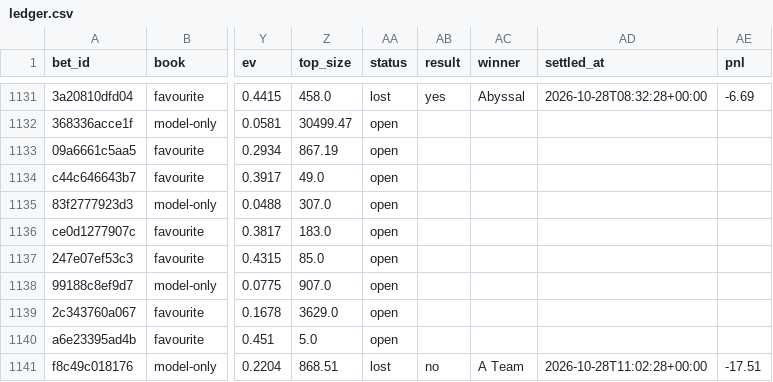
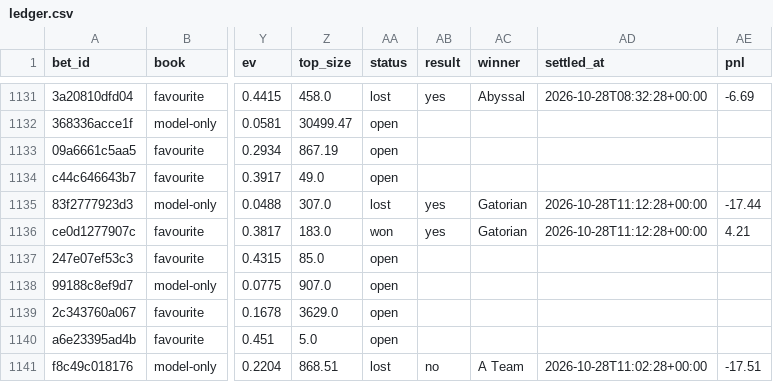
Before and after one commit to nathangin/esports-betting, a CSV file: state/paper/ledger.csv, drawn as a sheet; only a part is shown, gaps mark what is left out; the diff names each change by its address in the sheet, - before the commit and + after, or states it on an @@ line.

```diff
--- a/state/paper/ledger.csv
+++ b/state/paper/ledger.csv
-AA1135 (status): open
+AA1135 (status): lost
-AB1135:AB1136 (result): (empty)
+AB1135:AB1136 (result): yes
-AC1135:AC1136 (winner): (empty)
+AC1135:AC1136 (winner): Gatorian
-AD1135:AD1136 (settled_at): (empty)
+AD1135:AD1136 (settled_at): 2026-10-28T11:12:28+00:00
-AE1135 (pnl): (empty)
+AE1135 (pnl): -17.44
-AA1136 (status): open
+AA1136 (status): won
-AE1136 (pnl): (empty)
+AE1136 (pnl): 4.21
```
Also changed, not shown: 6 other files.
